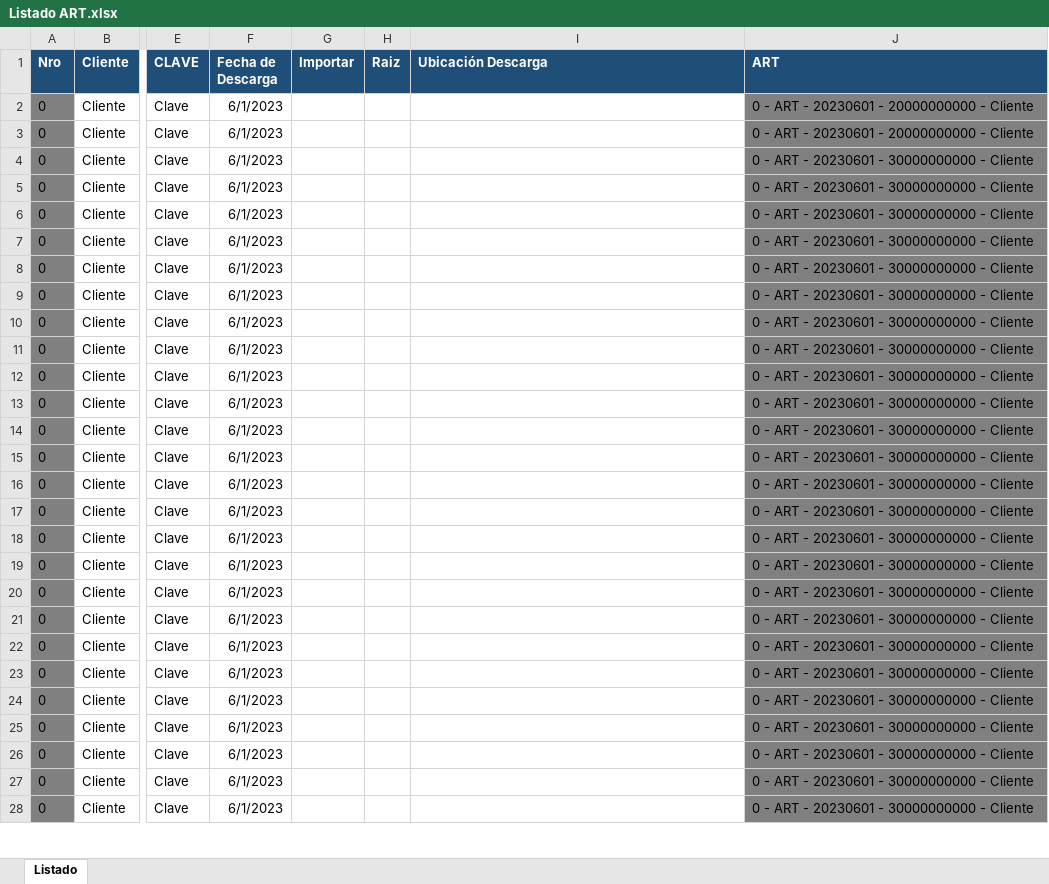
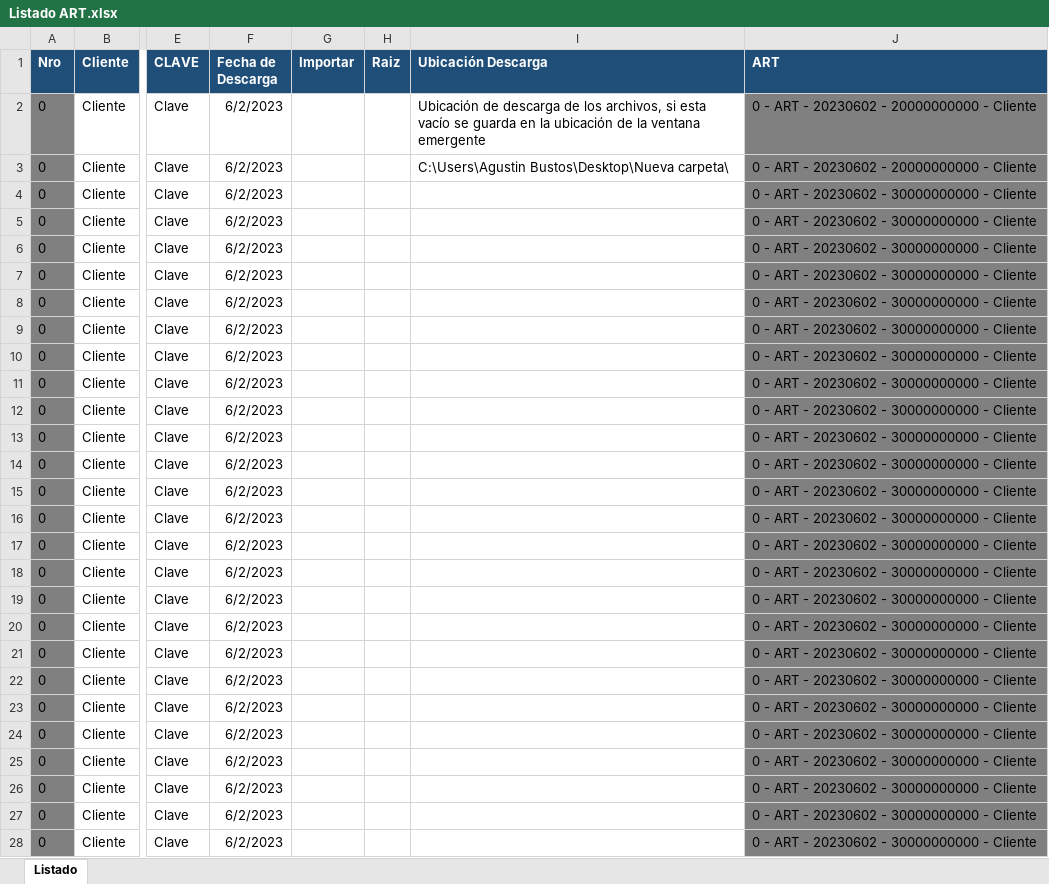
Before and after one commit to abustosp/Descarga-de-Alicuota-de-ART-y-Carga-a-F931, an Excel workbook: Listado ART.xlsx, sheet Listado, drawn as a sheet; only a part is shown, gaps mark what is left out; values as stored, in another font and other column widths than the file's, no borders; the diff covers the shown part only; the diff names each change by its address in the sheet, - before the commit and + after, or states it on an @@ line.

Commit message:
Update Excel Example

```diff
--- a/Listado ART.xlsx (sheet Listado)
+++ b/Listado ART.xlsx (sheet Listado)
-F2:F28 (Fecha de Descarga): 6/1/2023
+F2:F28 (Fecha de Descarga): 6/2/2023
-I2 (Ubicación Descarga): (empty)
+I2 (Ubicación Descarga): Ubicación de descarga de los archivos, si esta vacío se guarda en la ubicación de la ventana emergente
-J2:J3 (ART): 0 - ART - 20230601 - 20000000000 - Cliente
+J2:J3 (ART): 0 - ART - 20230602 - 20000000000 - Cliente
-I3 (Ubicación Descarga): (empty)
+I3 (Ubicación Descarga): C:\Users\Agustin Bustos\Desktop\Nueva carpeta\
-J4:J28 (ART): 0 - ART - 20230601 - 30000000000 - Cliente
+J4:J28 (ART): 0 - ART - 20230602 - 30000000000 - Cliente
```
Also changed, not shown: 146 edited cells elsewhere in this sheet, formulas that keep their value.
